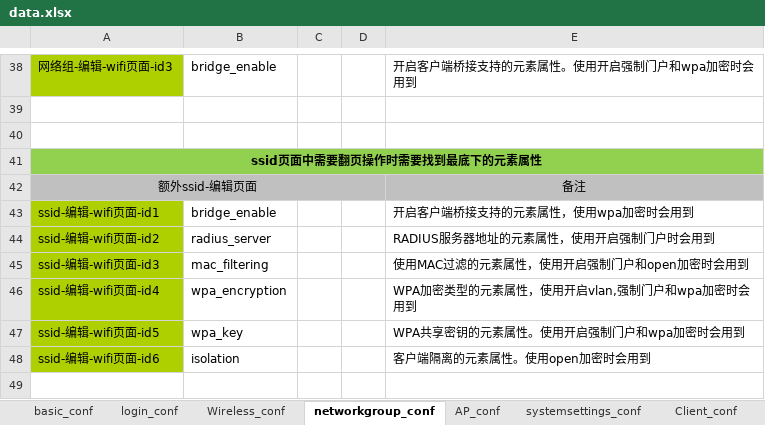
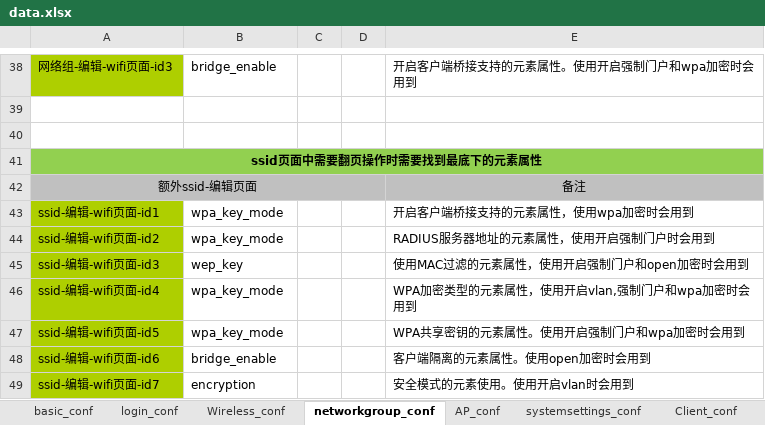
Before and after one commit to gwnauto/GWN76xx_regressiontest, an Excel workbook: data/data.xlsx, sheet networkgroup_conf, drawn as a sheet; only a part is shown, gaps mark what is left out; values as stored, in another font and other column widths than the file's, no borders; the diff names each change by its address in the sheet, - before the commit and + after, or states it on an @@ line.

```diff
--- a/data/data.xlsx (sheet networkgroup_conf)
+++ b/data/data.xlsx (sheet networkgroup_conf)
-B43: bridge_enable
+B43: wpa_key_mode
-B44: radius_server
+B44: wpa_key_mode
-B45: mac_filtering
+B45: wep_key
-B46: wpa_encryption
+B46: wpa_key_mode
-B47: wpa_key
+B47: wpa_key_mode
-B48: isolation
+B48: bridge_enable
+row 49: ssid-编辑-wifi页面-id7 | encryption |  |  | 安全模式的元素使用。使用开启vlan时会用到
```
Also changed, not shown: sheet basic_conf, sheet bandwidth_conf, 41 other files.
